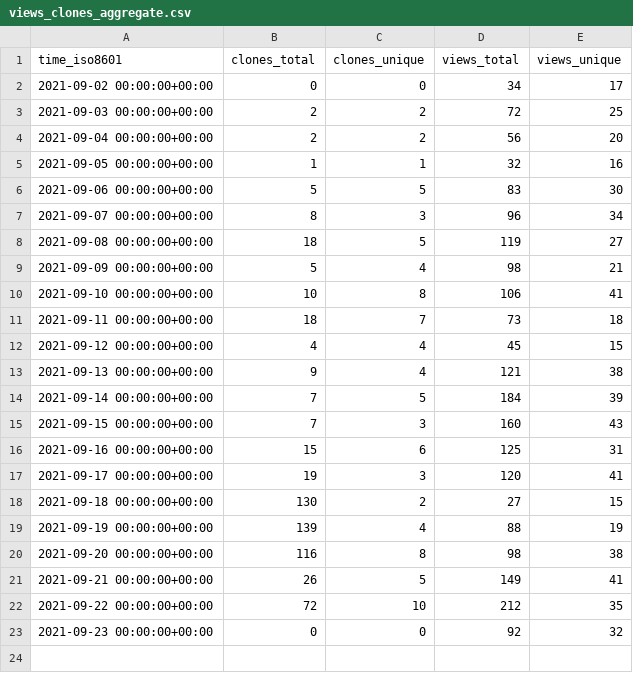
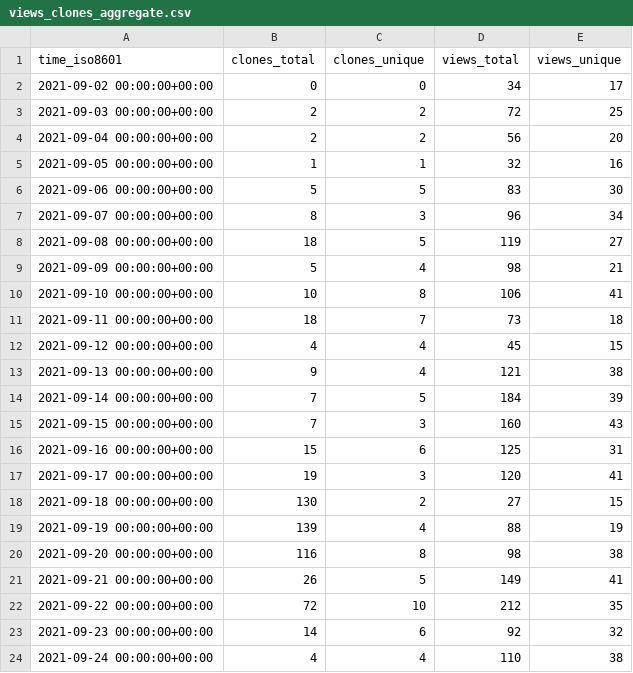
Before and after one commit to jscyo/repo-stats, a CSV file: supertokens/supertokens-core/ghrs-data/views_clones_aggregate.csv, drawn as a sheet.

```diff
--- a/supertokens/supertokens-core/ghrs-data/views_clones_aggregate.csv
+++ b/supertokens/supertokens-core/ghrs-data/views_clones_aggregate.csv
@@ -22,2 +22,3 @@ time_iso8601,clones_total,clones_unique,views_total,views_unique
 2021-09-22 00:00:00+00:00,72,10,212,35
-2021-09-23 00:00:00+00:00,0,0,92,32
+2021-09-23 00:00:00+00:00,14,6,92,32
+2021-09-24 00:00:00+00:00,4,4,110,38
```
Also changed, not shown: 1 other file.
